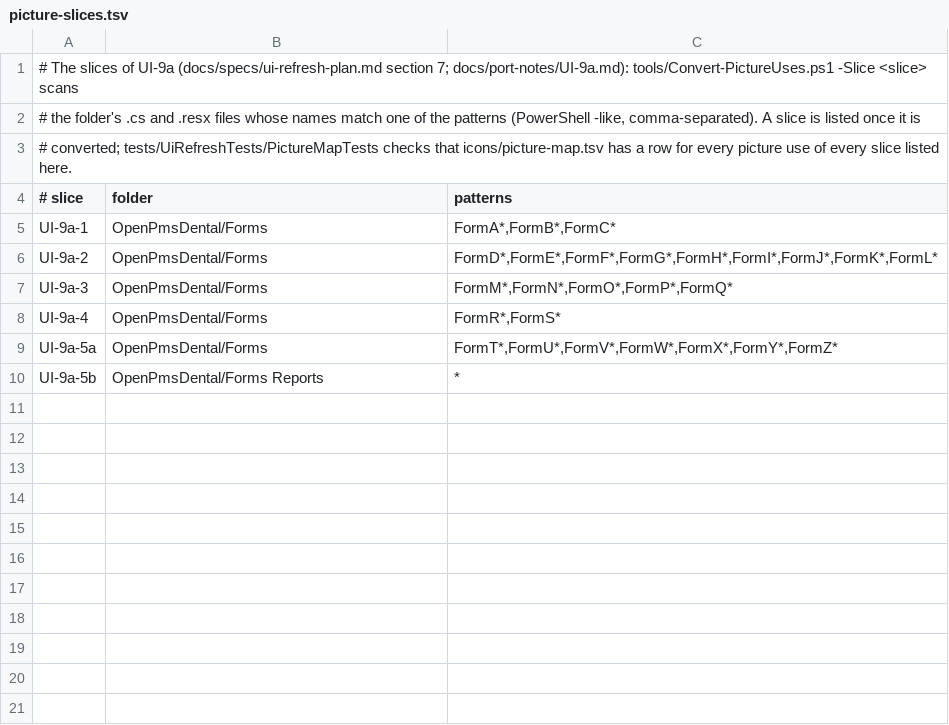
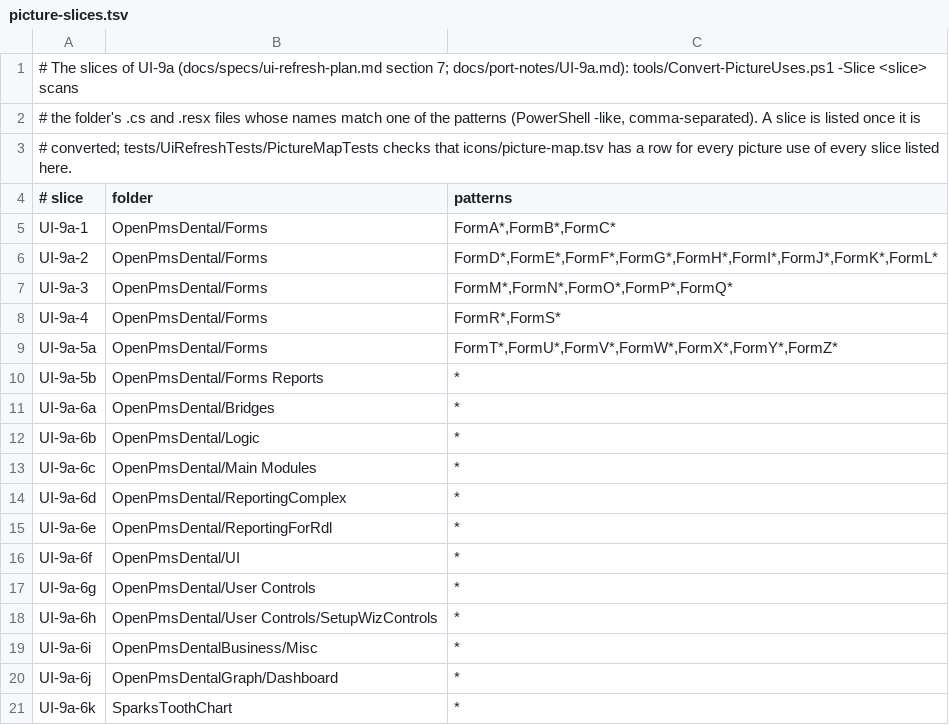
Before and after one commit to Marysville-Dental-Center/OpenPMS-Dental, a TSV file: icons/picture-slices.tsv, drawn as a sheet; the diff names each change by its address in the sheet, - before the commit and + after, or states it on an @@ line.

```diff
--- a/icons/picture-slices.tsv
+++ b/icons/picture-slices.tsv
+row 11: UI-9a-6a | OpenPmsDental/Bridges | *
+row 12: UI-9a-6b | OpenPmsDental/Logic | *
+row 13: UI-9a-6c | OpenPmsDental/Main Modules | *
+row 14: UI-9a-6d | OpenPmsDental/ReportingComplex | *
+row 15: UI-9a-6e | OpenPmsDental/ReportingForRdl | *
+row 16: UI-9a-6f | OpenPmsDental/UI | *
+row 17: UI-9a-6g | OpenPmsDental/User Controls | *
+row 18: UI-9a-6h | OpenPmsDental/User Controls/SetupWizControls | *
+row 19: UI-9a-6i | OpenPmsDentalBusiness/Misc | *
+row 20: UI-9a-6j | OpenPmsDentalGraph/Dashboard | *
+row 21: UI-9a-6k | SparksToothChart | *
```
Also changed, not shown: icons/picture-map.tsv, 23 other files.
